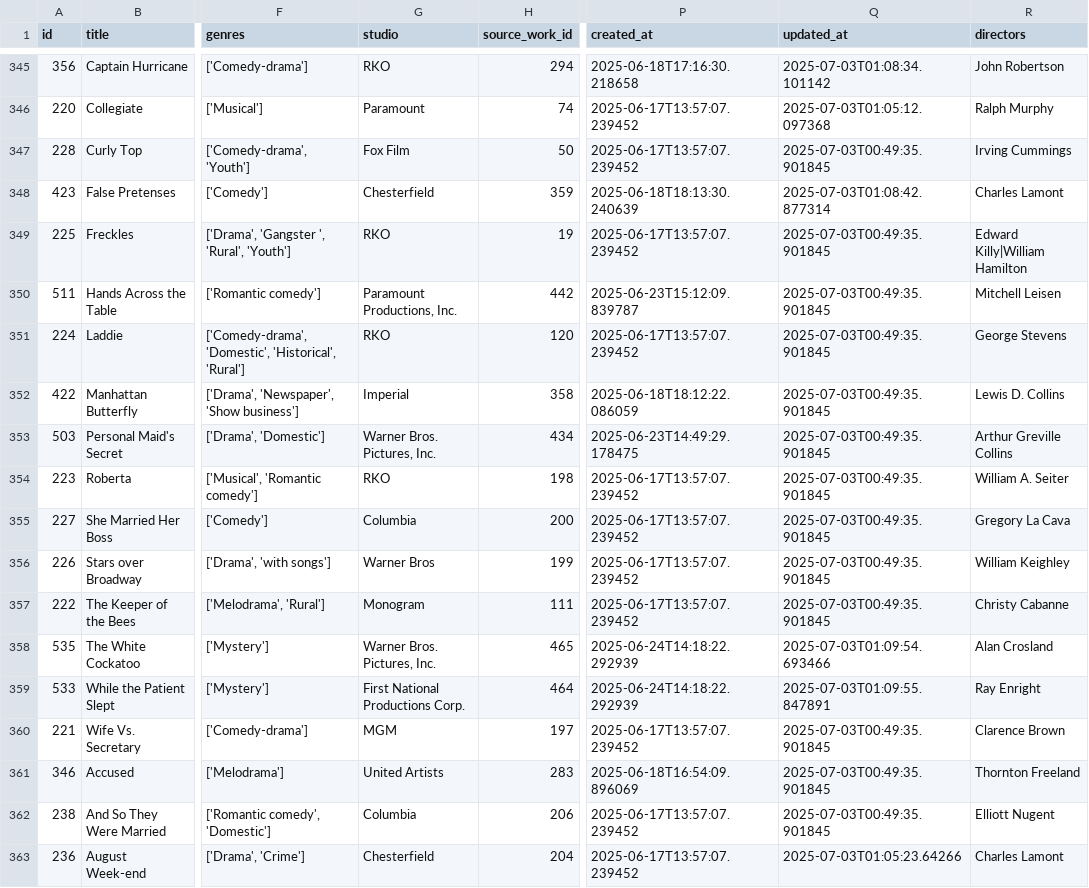
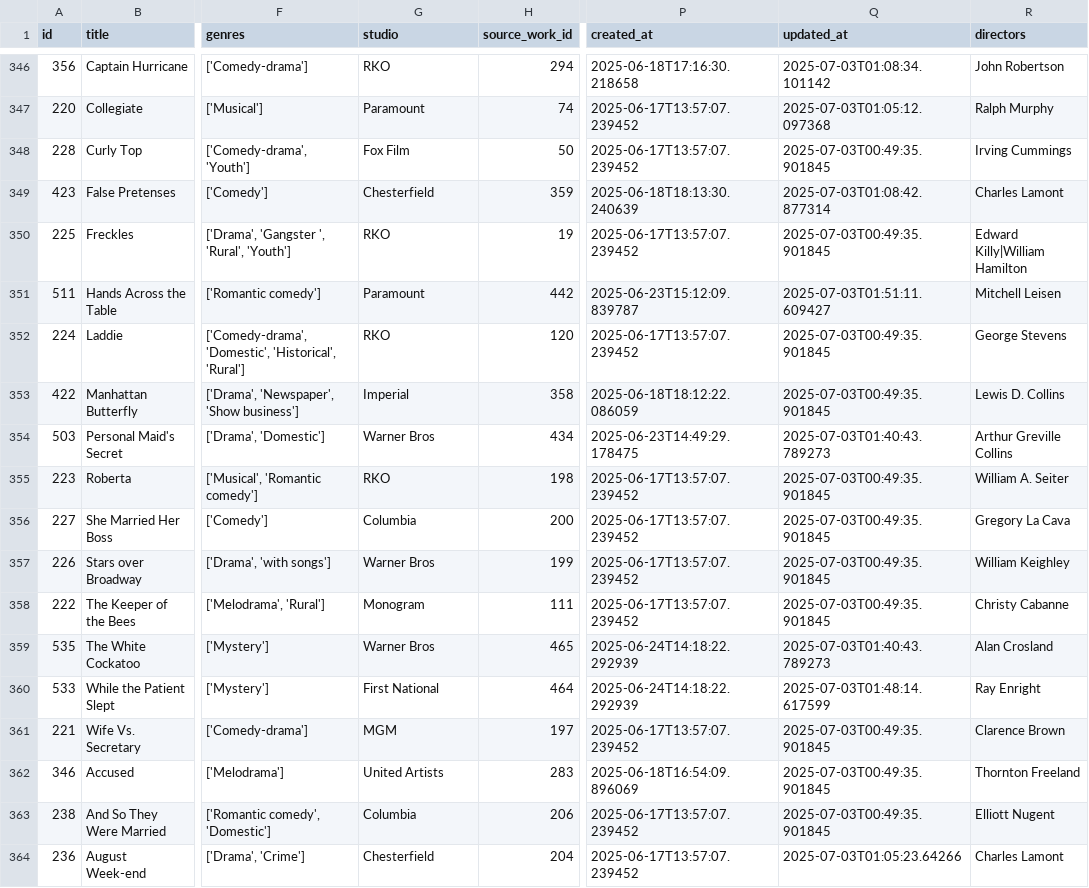
Before and after one commit to nonmodernist/her-hollywood-story, a CSV file: data/films_rows.csv, drawn as a sheet; only a part is shown, gaps mark what is left out; addresses are those after the commit; the diff covers the shown part only; the diff names each change by its address in the sheet, - before the commit and + after, or states it on an @@ line.

Commit message:
update data

```diff
--- a/data/films_rows.csv
+++ b/data/films_rows.csv
-G351 (studio): Paramount Productions, Inc.
+G351 (studio): Paramount
-Q351 (updated_at): 2025-07-03T00:49:35.901845
+Q351 (updated_at): 2025-07-03T01:51:11.609427
-G354 (studio): Warner Bros. Pictures, Inc.
+G354 (studio): Warner Bros
-Q354 (updated_at): 2025-07-03T00:49:35.901845
+Q354 (updated_at): 2025-07-03T01:40:43.789273
-G359 (studio): Warner Bros. Pictures, Inc.
+G359 (studio): Warner Bros
-Q359 (updated_at): 2025-07-03T01:09:54.693466
+Q359 (updated_at): 2025-07-03T01:40:43.789273
-G360 (studio): First National Productions Corp.
+G360 (studio): First National
-Q360 (updated_at): 2025-07-03T01:09:55.847891
+Q360 (updated_at): 2025-07-03T01:48:14.617599
```
Also changed, not shown: 2 added rows, 2 removed rows and 141 edited cells elsewhere in this file, 1 other file.
